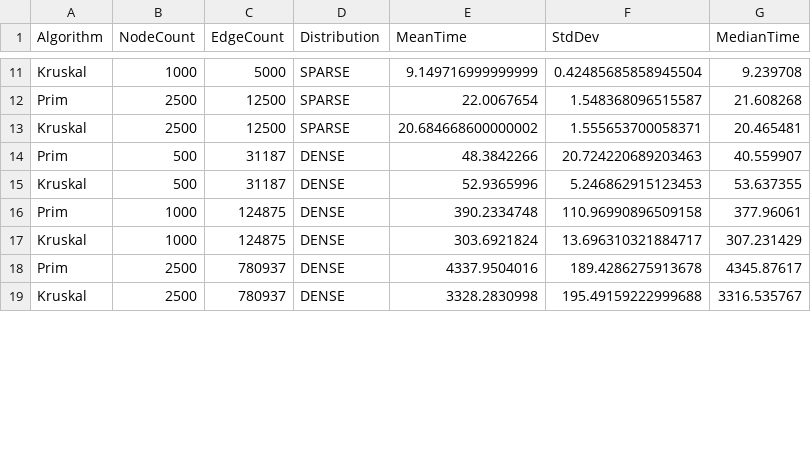
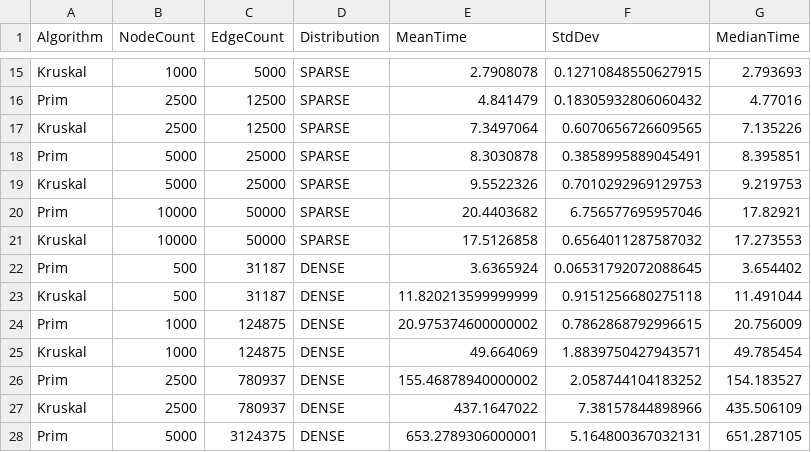
Before and after one commit to nelatawy/MST-ShortestPath-Benchmarking, a CSV file: mst-benchmarks.csv, drawn as a sheet; only a part is shown, gaps mark what is left out; addresses are those after the commit; the diff covers the shown part only; the diff names each change by its address in the sheet, - before the commit and + after, or states it on an @@ line.

```diff
--- a/mst-benchmarks.csv
+++ b/mst-benchmarks.csv
-E15 (MeanTime): 9.149716999999999
+E15 (MeanTime): 2.7908078
-F15 (StdDev): 0.42485685858945504
+F15 (StdDev): 0.12710848550627915
-G15 (MedianTime): 9.239708
+G15 (MedianTime): 2.793693
-E16 (MeanTime): 22.0067654
+E16 (MeanTime): 4.841479
-F16 (StdDev): 1.548368096515587
+F16 (StdDev): 0.18305932806060432
-G16 (MedianTime): 21.608268
+G16 (MedianTime): 4.77016
-E17 (MeanTime): 20.684668600000002
+E17 (MeanTime): 7.3497064
-F17 (StdDev): 1.555653700058371
+F17 (StdDev): 0.6070656726609565
-G17 (MedianTime): 20.465481
+G17 (MedianTime): 7.135226
+row 18: Prim | 5000 | 25000 | SPARSE | 8.3030878 | 0.3858995889045491 | 8.395851
+row 19: Kruskal | 5000 | 25000 | SPARSE | 9.5522326 | 0.7010292969129753 | 9.219753
+row 20: Prim | 10000 | 50000 | SPARSE | 20.4403682 | 6.756577695957046 | 17.82921
+row 21: Kruskal | 10000 | 50000 | SPARSE | 17.5126858 | 0.6564011287587032 | 17.273553
-E22 (MeanTime): 48.3842266
+E22 (MeanTime): 3.6365924
-F22 (StdDev): 20.724220689203463
+F22 (StdDev): 0.06531792072088645
-G22 (MedianTime): 40.559907
+G22 (MedianTime): 3.654402
-E23 (MeanTime): 52.9365996
+E23 (MeanTime): 11.820213599999999
-F23 (StdDev): 5.246862915123453
+F23 (StdDev): 0.9151256680275118
-G23 (MedianTime): 53.637355
+G23 (MedianTime): 11.491044
-E24 (MeanTime): 390.2334748
+E24 (MeanTime): 20.975374600000002
-F24 (StdDev): 110.96990896509158
+F24 (StdDev): 0.7862868792996615
-G24 (MedianTime): 377.96061
+G24 (MedianTime): 20.756009
-E25 (MeanTime): 303.6921824
+E25 (MeanTime): 49.664069
-F25 (StdDev): 13.696310321884717
+F25 (StdDev): 1.8839750427943571
-G25 (MedianTime): 307.231429
+G25 (MedianTime): 49.785454
-E26 (MeanTime): 4337.9504016
+E26 (MeanTime): 155.46878940000002
-F26 (StdDev): 189.4286275913678
+F26 (StdDev): 2.058744104183252
-G26 (MedianTime): 4345.87617
+G26 (MedianTime): 154.183527
-E27 (MeanTime): 3328.2830998
+E27 (MeanTime): 437.1647022
-F27 (StdDev): 195.49159222999688
+F27 (StdDev): 7.38157844898966
-G27 (MedianTime): 3316.535767
+G27 (MedianTime): 435.506109
+row 28: Prim | 5000 | 3124375 | DENSE | 653.2789306000001 | 5.164800367032131 | 651.287105
```
Also changed, not shown: 11 added rows and 45 edited cells elsewhere in this file, dag-sssp-benchmarks.csv, general-sssp-benchmarks.csv, 5 other files.
